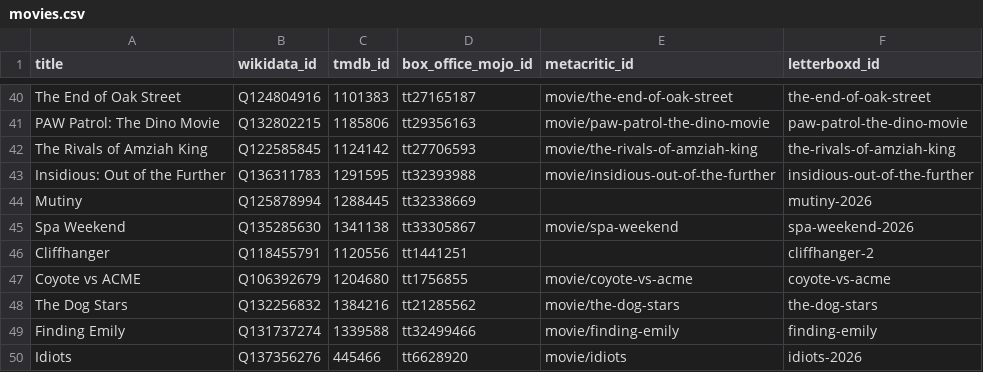
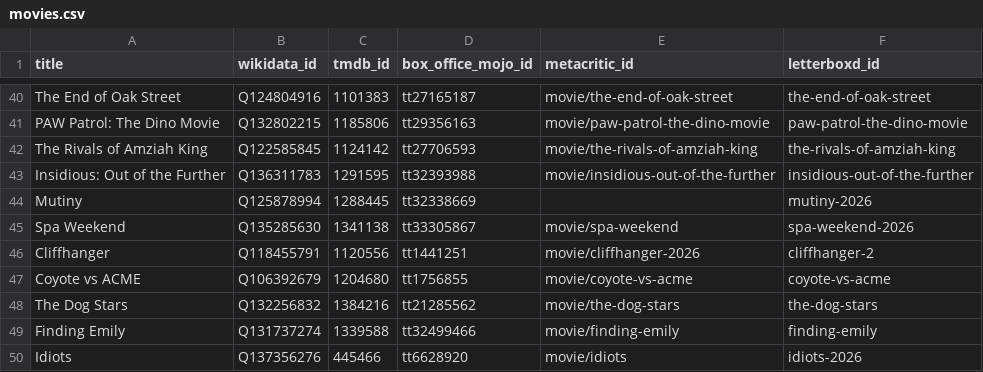
Before and after one commit to damonbayer/big-pic-preview, a CSV file: games/2026-summer/movies.csv, drawn as a sheet; only a part is shown, gaps mark what is left out.

Commit message:
Add missing URL for Cliffhanger movie entry

```diff
--- a/games/2026-summer/movies.csv
+++ b/games/2026-summer/movies.csv
@@ -45,3 +45,3 @@ Mutiny,Q125878994,1288445,tt32338669,,mutiny-2026
 Spa Weekend,Q135285630,1341138,tt33305867,movie/spa-weekend,spa-weekend-2026
-Cliffhanger,Q118455791,1120556,tt1441251,,cliffhanger-2
+Cliffhanger,Q118455791,1120556,tt1441251,movie/cliffhanger-2026,cliffhanger-2
 Coyote vs ACME,Q106392679,1204680,tt1756855,movie/coyote-vs-acme,coyote-vs-acme
```
